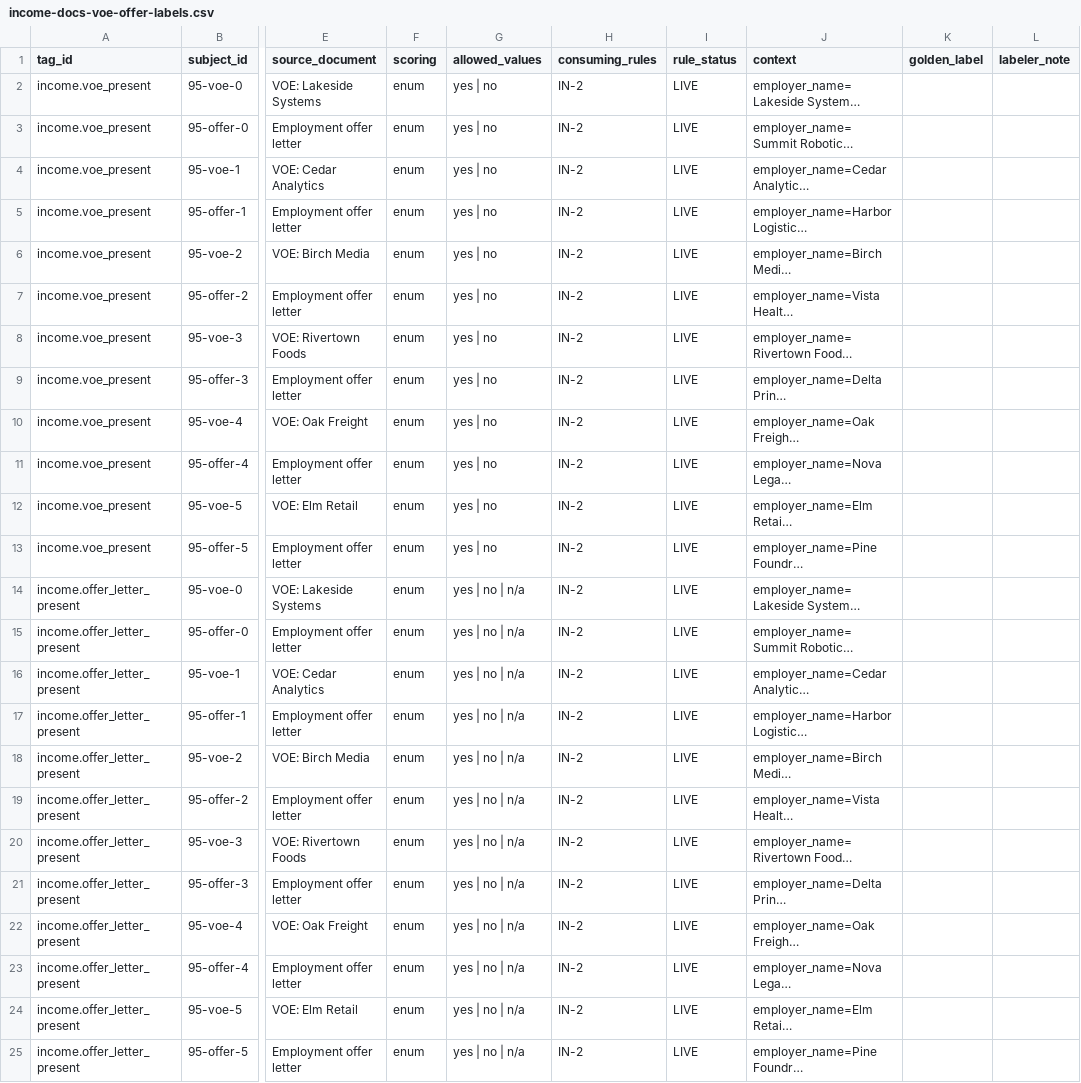
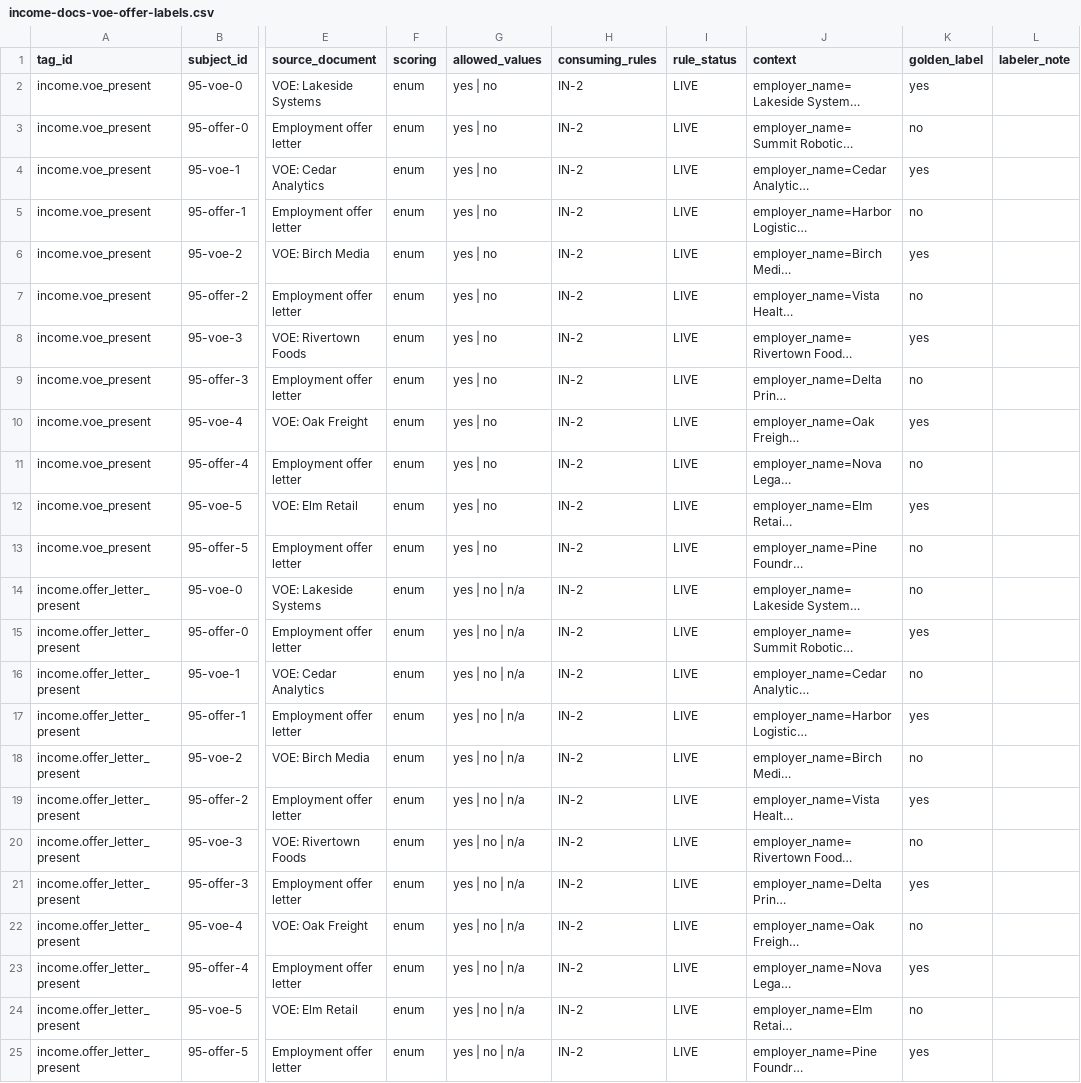
Before and after one commit to thegeett/mortgageboss-ai, a CSV file: docs/calibration/income-docs-voe-offer-labels.csv, drawn as a sheet; only a part is shown, gaps mark what is left out; long unchanged cells end in …; the diff names each change by its address in the sheet, - before the commit and + after, or states it on an @@ line.

```diff
--- a/docs/calibration/income-docs-voe-offer-labels.csv
+++ b/docs/calibration/income-docs-voe-offer-labels.csv
-K2 (golden_label): (empty)
+K2 (golden_label): yes
-K3 (golden_label): (empty)
+K3 (golden_label): no
-K4 (golden_label): (empty)
+K4 (golden_label): yes
-K5 (golden_label): (empty)
+K5 (golden_label): no
-K6 (golden_label): (empty)
+K6 (golden_label): yes
-K7 (golden_label): (empty)
+K7 (golden_label): no
-K8 (golden_label): (empty)
+K8 (golden_label): yes
-K9 (golden_label): (empty)
+K9 (golden_label): no
-K10 (golden_label): (empty)
+K10 (golden_label): yes
-K11 (golden_label): (empty)
+K11 (golden_label): no
-K12 (golden_label): (empty)
+K12 (golden_label): yes
-K13:K14 (golden_label): (empty)
+K13:K14 (golden_label): no
-K15 (golden_label): (empty)
+K15 (golden_label): yes
-K16 (golden_label): (empty)
+K16 (golden_label): no
-K17 (golden_label): (empty)
+K17 (golden_label): yes
-K18 (golden_label): (empty)
+K18 (golden_label): no
-K19 (golden_label): (empty)
+K19 (golden_label): yes
-K20 (golden_label): (empty)
+K20 (golden_label): no
-K21 (golden_label): (empty)
+K21 (golden_label): yes
-K22 (golden_label): (empty)
+K22 (golden_label): no
-K23 (golden_label): (empty)
+K23 (golden_label): yes
-K24 (golden_label): (empty)
+K24 (golden_label): no
-K25 (golden_label): (empty)
+K25 (golden_label): yes
```
Also changed, not shown: 5 other files.
